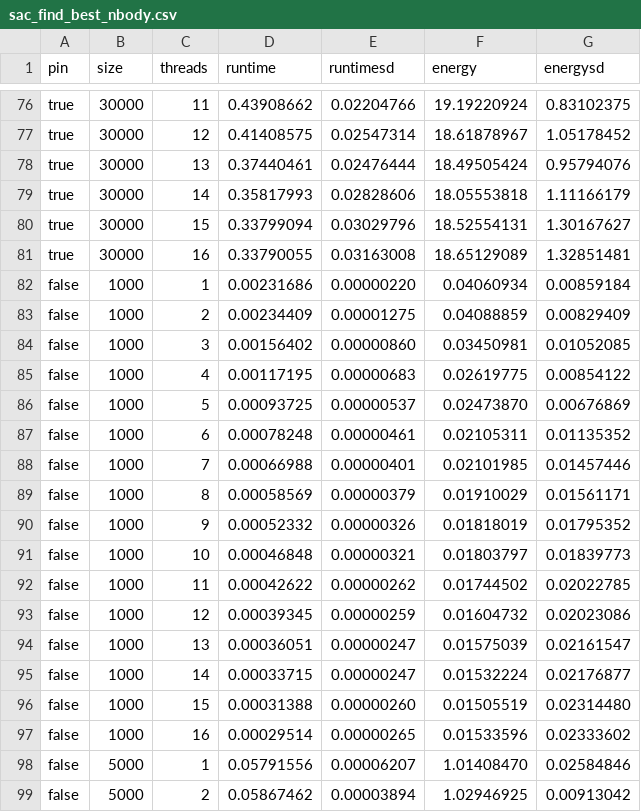
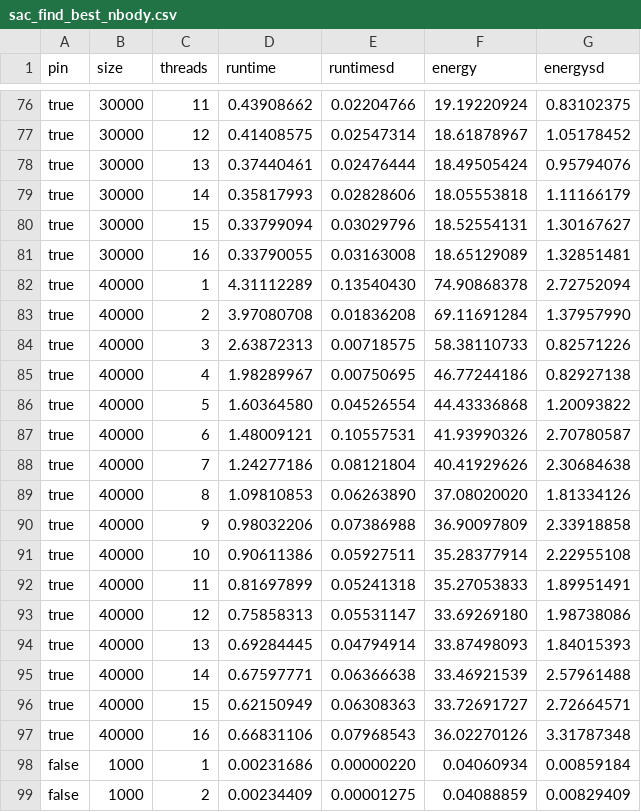
Before and after one commit to JordyAaldering/ecodynamic, a CSV file: data/sac_find_best_nbody.csv, drawn as a sheet; only a part is shown, gaps mark what is left out; the shorter side is filled out with more unchanged rows; the diff names each change by its address in the sheet, - before the commit and + after, or states it on an @@ line.

Commit message:
updated data

```diff
--- a/data/sac_find_best_nbody.csv
+++ b/data/sac_find_best_nbody.csv
+row 82: true | 40000 | 1 | 4.31112289 | 0.13540430 | 74.90868378 | 2.72752094
+row 83: true | 40000 | 2 | 3.97080708 | 0.01836208 | 69.11691284 | 1.37957990
+row 84: true | 40000 | 3 | 2.63872313 | 0.00718575 | 58.38110733 | 0.82571226
+row 85: true | 40000 | 4 | 1.98289967 | 0.00750695 | 46.77244186 | 0.82927138
+row 86: true | 40000 | 5 | 1.60364580 | 0.04526554 | 44.43336868 | 1.20093822
+row 87: true | 40000 | 6 | 1.48009121 | 0.10557531 | 41.93990326 | 2.70780587
+row 88: true | 40000 | 7 | 1.24277186 | 0.08121804 | 40.41929626 | 2.30684638
+row 89: true | 40000 | 8 | 1.09810853 | 0.06263890 | 37.08020020 | 1.81334126
+row 90: true | 40000 | 9 | 0.98032206 | 0.07386988 | 36.90097809 | 2.33918858
+row 91: true | 40000 | 10 | 0.90611386 | 0.05927511 | 35.28377914 | 2.22955108
+row 92: true | 40000 | 11 | 0.81697899 | 0.05241318 | 35.27053833 | 1.89951491
+row 93: true | 40000 | 12 | 0.75858313 | 0.05531147 | 33.69269180 | 1.98738086
+row 94: true | 40000 | 13 | 0.69284445 | 0.04794914 | 33.87498093 | 1.84015393
+row 95: true | 40000 | 14 | 0.67597771 | 0.06366638 | 33.46921539 | 2.57961488
+row 96: true | 40000 | 15 | 0.62150949 | 0.06308363 | 33.72691727 | 2.72664571
+row 97: true | 40000 | 16 | 0.66831106 | 0.07968543 | 36.02270126 | 3.31787348
```
Also changed, not shown: 4 other files.
